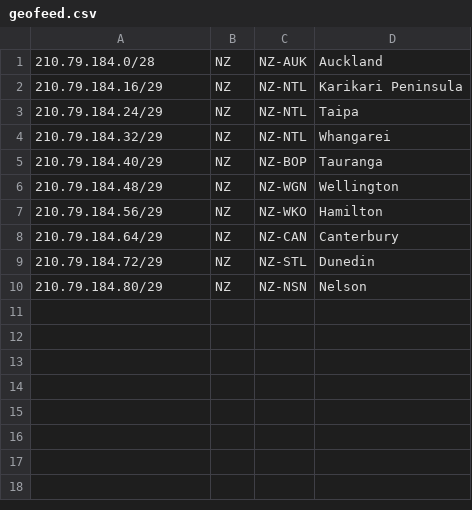
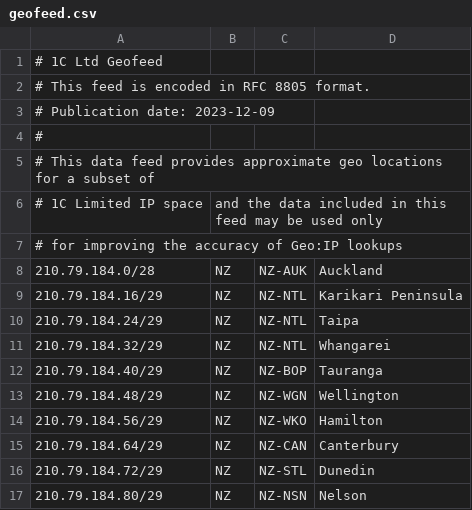
Before and after one commit to 1C-Ltd/isp-geofeed, a CSV file: geofeed.csv, drawn as a sheet; the diff names each change by its address in the sheet, - before the commit and + after, or states it on an @@ line.

Commit message:
Update geofeed.csv

```diff
--- a/geofeed.csv
+++ b/geofeed.csv
+row 1: # 1C Ltd Geofeed
+row 2: # This feed is encoded in RFC 8805 format.
+row 3: # Publication date: 2023-12-09
+row 4: #
+row 5: # This data feed provides approximate geo locations for a subset of
+row 6: # 1C Limited IP space | and the data included in this feed may be used only
+row 7: # for improving the accuracy of Geo:IP lookups
```
